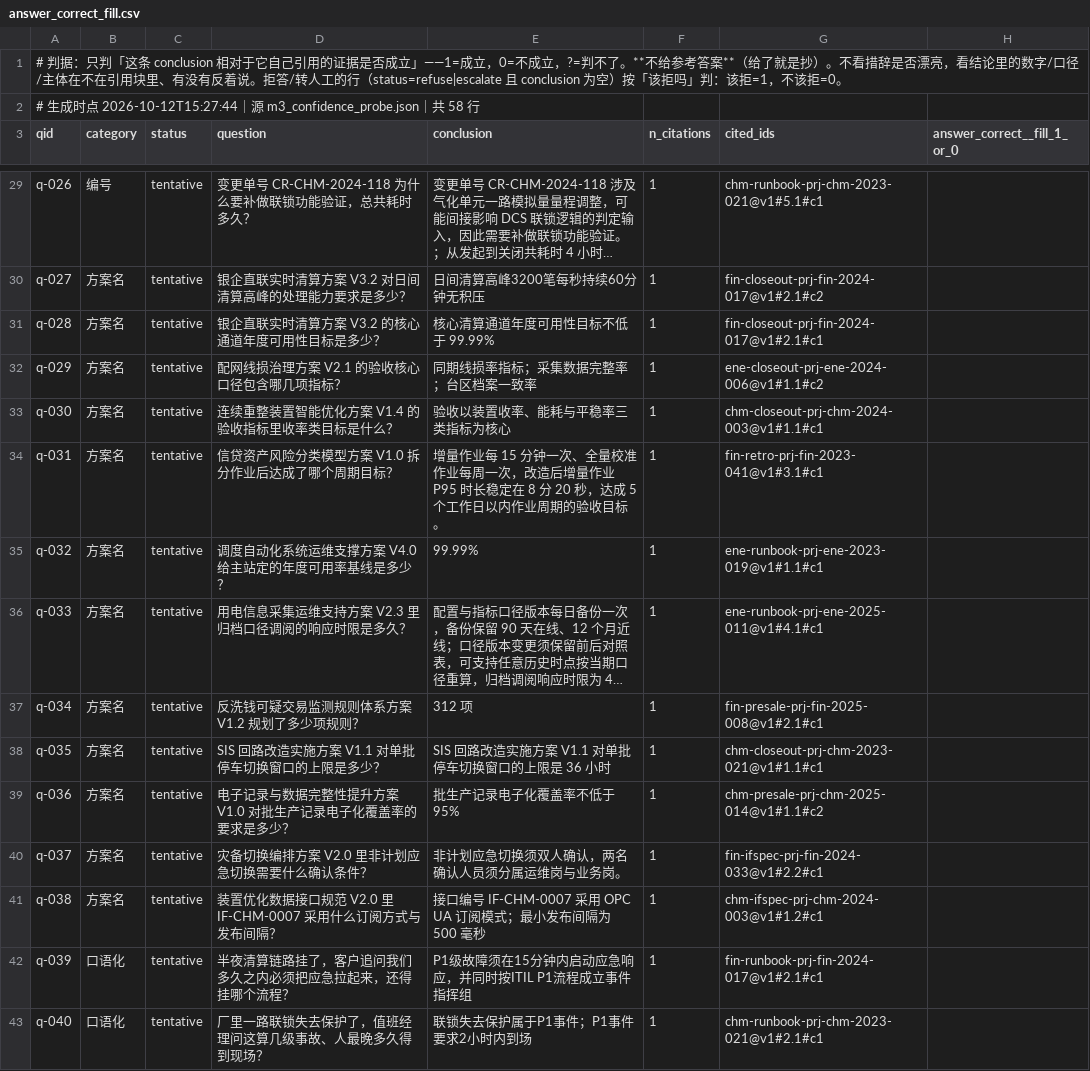
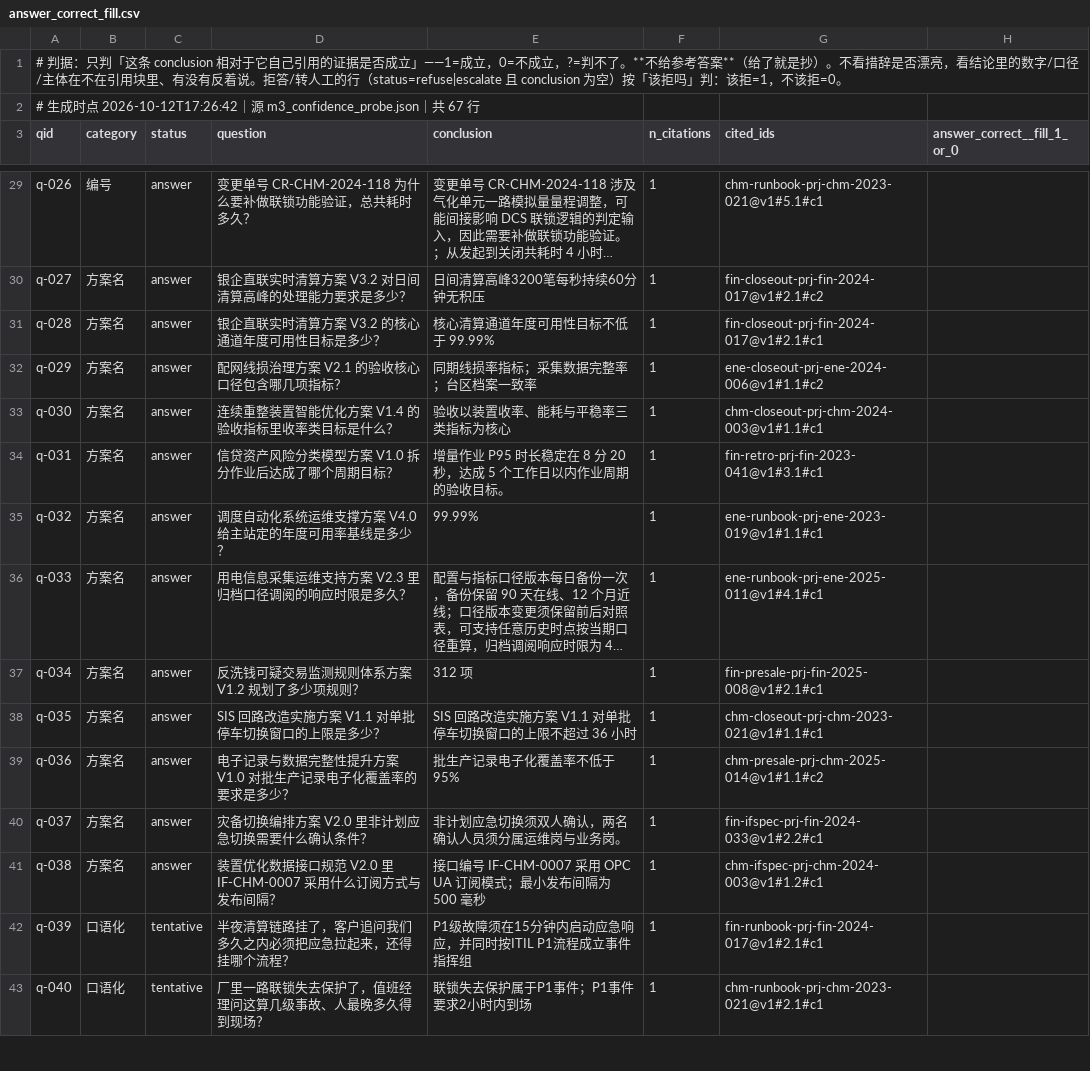
Before and after one commit to young0617-02/know-effect-engine, a CSV file: var/gate0/answer_correct_fill.csv, drawn as a sheet; only a part is shown, gaps mark what is left out; long unchanged cells end in …; the diff covers the shown part only; the diff names each change by its address in the sheet, - before the commit and + after, or states it on an @@ line.

Commit message:
chore(eval): 拆题后的复跑读数 + 两张新工单（67 行 answer_correct / 124 行重标）
按新题号重对齐的两张工单：
- var/gate0/answer_correct_fill.csv：67 行（原 58 行随题面改动作废，旧件在 pre_split/）
- var/gate0/annotations_a2_relabel_fill.csv + _worksheet.md：15 题 / 124 个候选块，
  只覆盖被改题面的 6 道 + 新增 9 道；另起前缀，不覆盖已收满那份。
  含「第一人未标」候选的题占比 100%（闸值 60%）——异议空间仍是构造出来的，不是碰运气。
  为此给 m4_build_annotation_sheet.py 加了 --only-qids / --out-prefix：
  没有它就只能整份重出，等于把 484 行有效标注一起作废。

探针重跑（拆题后的尺子）：
- 行级引用落 gold 从 53/53=1.0 变成 **61/62=0.9839**——出现了第一条真 miss：q-013 收窄成
  「表决逻辑是什么」之后，答案 status=answer 但引用没落在那块 2oo3 上。这是真信号，不是脏数据。
- label_variance 的 L1/L2 从「53/53 恒 1、degenerate=True」变成 mean 0.9839、**non-degenerate**：
  方差供给第一次不再为零，但只有 1 个负例——**远不足以做校准**，ECE 那格仍然必须等 answer_correct。
- ECE 现值 0.2135（n=62，mean_conf 0.7703 vs accuracy 0.9839）> 0.10，DoD#4 仍判部分达标。
- 可答题 58→67、需转人工 15；契约拦下的空结论 0。

kappa_a2.json **故意不重算**：547 行里 63 行判的是旧问法，混着算出来的数没有任何意义。
重标那 124 行收回来之前，双人一致性的独立证据仍是 pre_goldfix 那份 0.8066。
全量单测 174 passed。

```diff
--- a/var/gate0/answer_correct_fill.csv
+++ b/var/gate0/answer_correct_fill.csv
-A2 (qid): …点 2026-10-12T15:27:44｜源 m3_confidence_probe.json｜共 58 行
+A2 (qid): …点 2026-10-12T17:26:42｜源 m3_confidence_probe.json｜共 67 行
-C29:C41 (status): tentative
+C29:C41 (status): answer
-E34 (conclusion): 增量作业每 15 分钟一次、全量校准作业每周一次，改造后增量作业 P95 时长…
+E34 (conclusion): 增量作业 P95 时长…
-E38 (conclusion): SIS 回路改造实施方案 V1.1 对单批停车切换窗口的上限是 36 小时
+E38 (conclusion): SIS 回路改造实施方案 V1.1 对单批停车切换窗口的上限不超过 36 小时
```
Also changed, not shown: 9 added rows and 59 edited cells elsewhere in this file, var/gate0/annotations_a2_template.csv, 8 other files.
